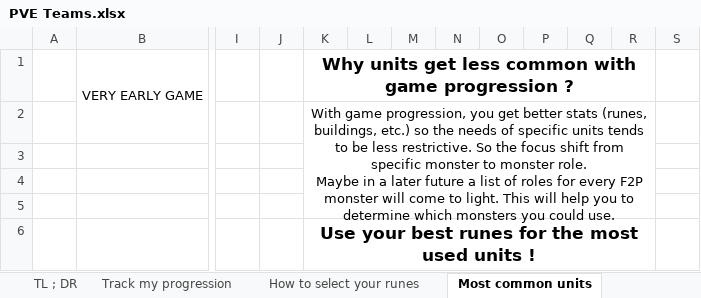
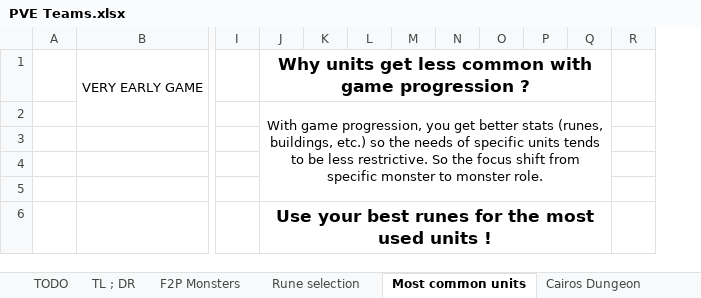
Before and after one commit to Volminoduro/sw, an Excel workbook: PVE Teams.xlsx, sheet Most common units, drawn as a sheet; only a part is shown, gaps mark what is left out; values as stored, in another font and other column widths than the file's, no borders; removed rows and columns are numbered as before the commit, all else as after; ↵ is a line break in a cell; the diff names each change by its address in the sheet, - before the commit and + after, or states it on an @@ line.

```diff
--- a/PVE Teams.xlsx (sheet Most common units)
+++ b/PVE Teams.xlsx (sheet Most common units)
-sheet tab: How to select your runes
+sheet tab: Rune selection
-sheet tab: Track my progression
+sheet tab: TODO
+sheet tab: F2P Monsters
-column J, empty
+column K, empty
-column S, empty
-K1:R1 merged
+J1:Q1 merged
-J2: …monster role. ↵ Maybe in a later future a list of roles for every F2P monster will come to light. This will help you to determine which monsters you could use.
+J2: …monster role.
-K2:R5 merged
+J2:Q5 merged
-K6:R6 merged
+J6:Q6 merged
```
Also changed, not shown: sheet Dimension Hole, sheet Rift of Worlds, sheet TL ; DR, sheet Cairos Dungeon, sheet Rune selection, sheet Tower of Ascension, other sheet tabs, Tri runes selon profil.xlsx.
